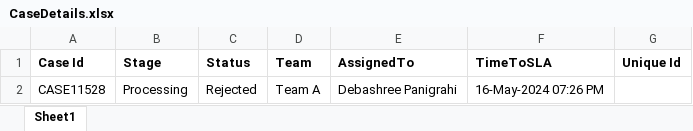
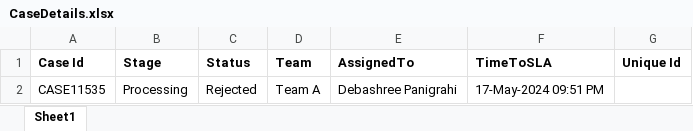
Before and after one commit to DebashreeAutomation/ProductWorkwatch, an Excel workbook: DownloadExcel/CaseDetails.xlsx, sheet Sheet1, drawn as a sheet; values as stored, in another font and other column widths than the file's, no borders; the diff names each change by its address in the sheet, - before the commit and + after, or states it on an @@ line.

```diff
--- a/DownloadExcel/CaseDetails.xlsx (sheet Sheet1)
+++ b/DownloadExcel/CaseDetails.xlsx (sheet Sheet1)
-A2 (Case Id): CASE11528
+A2 (Case Id): CASE11535
-F2 (TimeToSLA): 16-May-2024 07:26 PM
+F2 (TimeToSLA): 17-May-2024 09:51 PM
```
Also changed, not shown: DownloadExcel/CaseJourneyDetails.xlsx, 26 other files.
